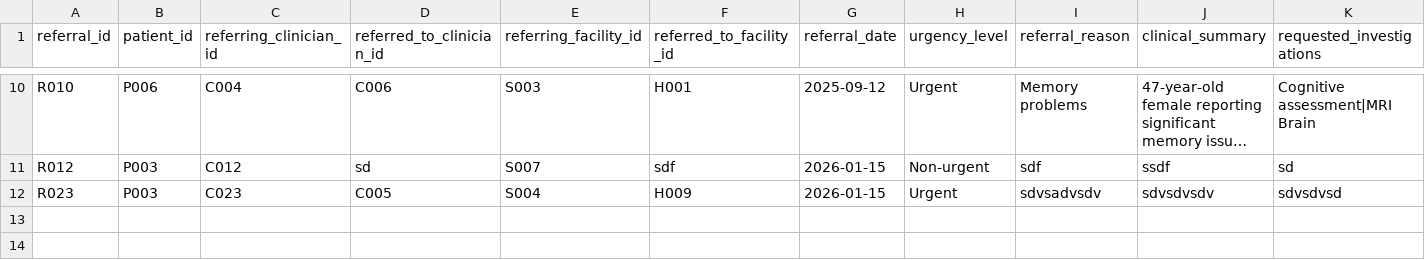
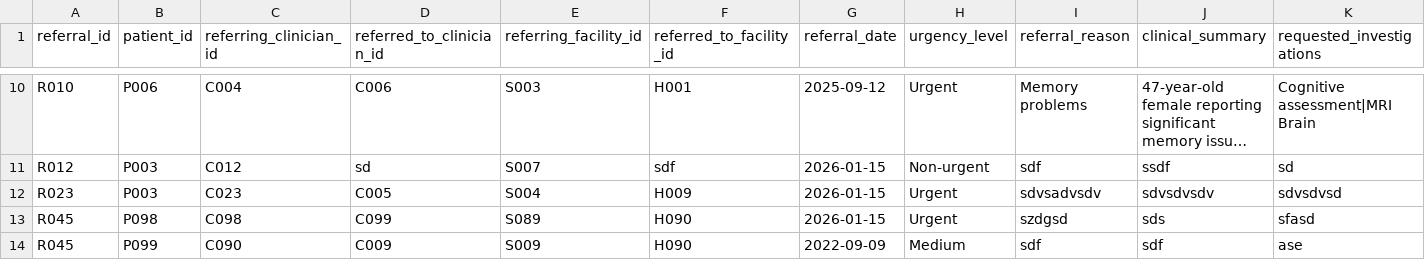
Before and after one commit to NKCodes09/healthcare-management-system, a CSV file: data/referrals.csv, drawn as a sheet; only a part is shown, gaps mark what is left out; long unchanged cells end in …; rows hold the shown columns only; the diff names each change by its address in the sheet, - before the commit and + after, or states it on an @@ line.

Commit message:
added controller for prescription and referral

```diff
--- a/data/referrals.csv
+++ b/data/referrals.csv
+row 13: R045 | P098 | C098 | C099 | S089 | H090 | 2026-01-15 | Urgent | szdgsd | sds | sfasd
+row 14: R045 | P099 | C090 | C009 | S009 | H090 | 2022-09-09 | Medium | sdf | sdf | ase
```
Also changed, not shown: data/prescriptions.csv, 11 other files.
